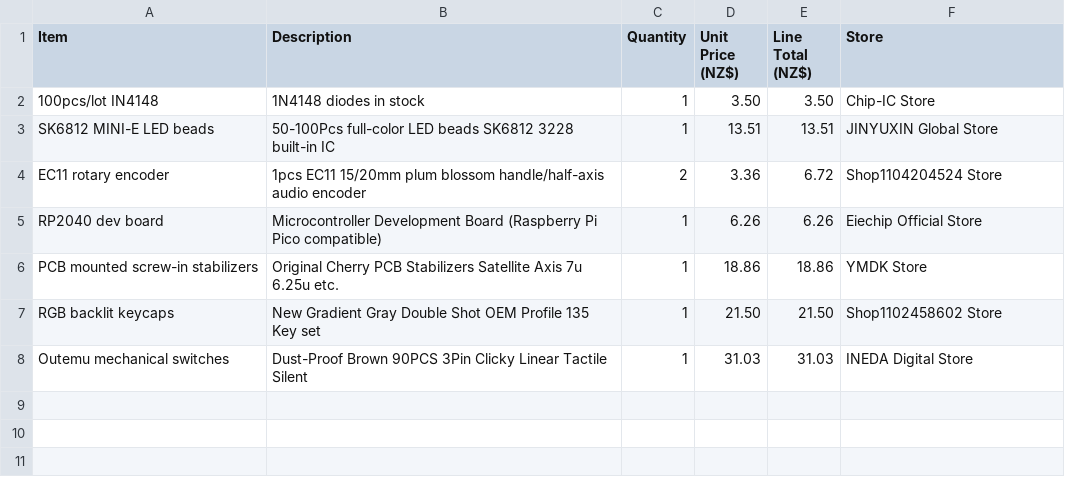
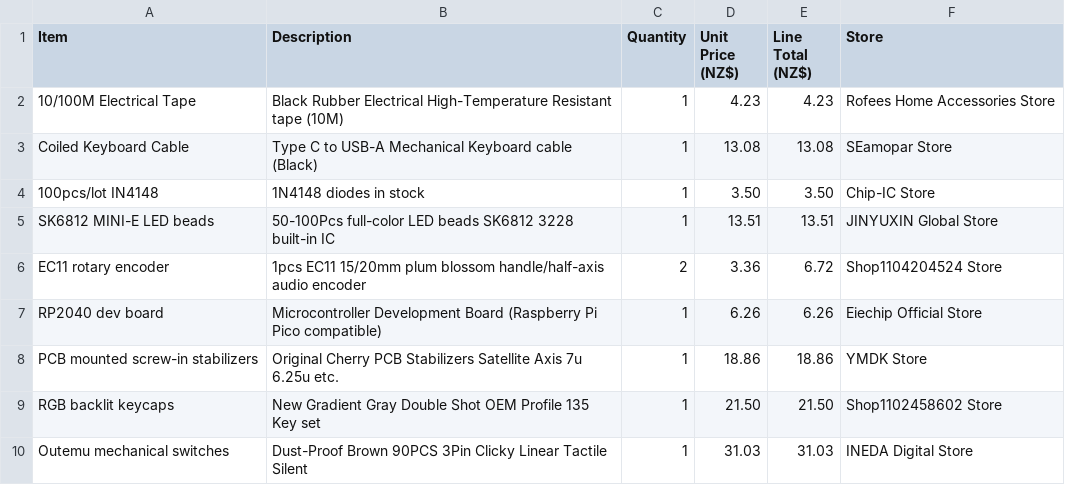
Before and after one commit to ItsHotdogFred/my-keeboard, a CSV file: BOM.csv, drawn as a sheet; the diff names each change by its address in the sheet, - before the commit and + after, or states it on an @@ line.

Commit message:
Update BOM.csv

```diff
--- a/BOM.csv
+++ b/BOM.csv
+row 2: 10/100M Electrical Tape | Black Rubber Electrical High-Temperature Resistant tape (10M) | 1 | 4.23 | 4.23 | Rofees Home Accessories Store
+row 3: Coiled Keyboard Cable | Type C to USB-A Mechanical Keyboard cable (Black) | 1 | 13.08 | 13.08 | SEamopar Store
```
